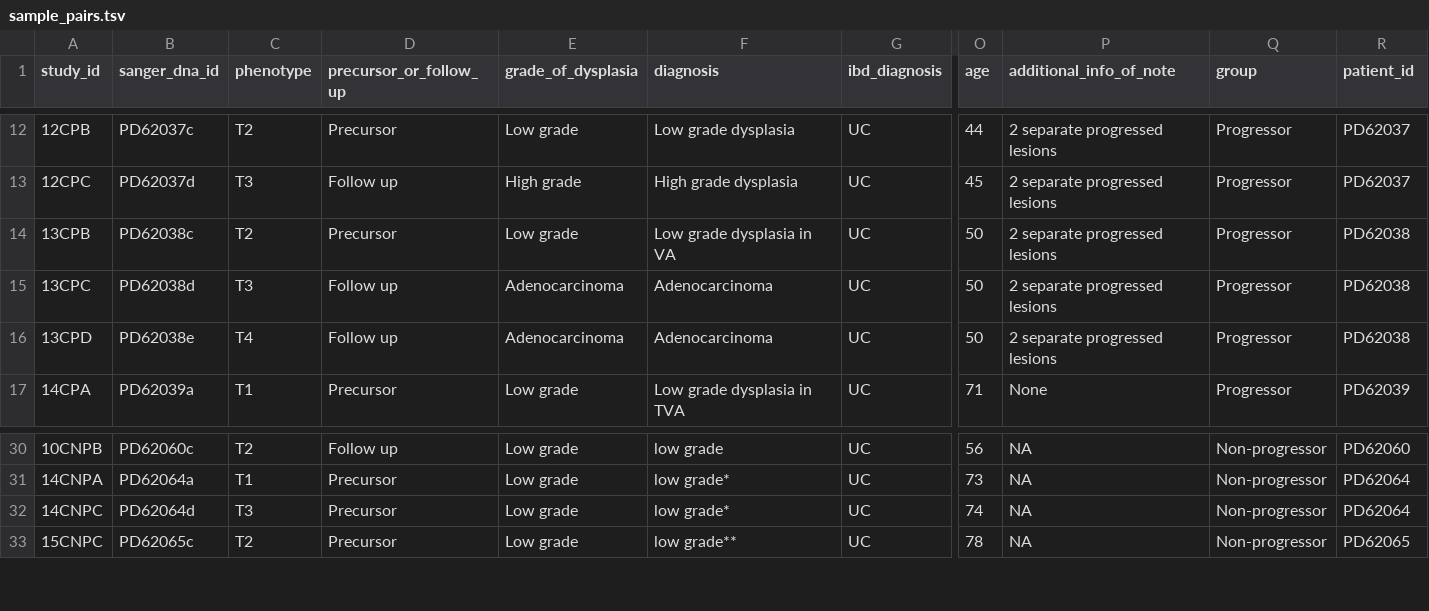
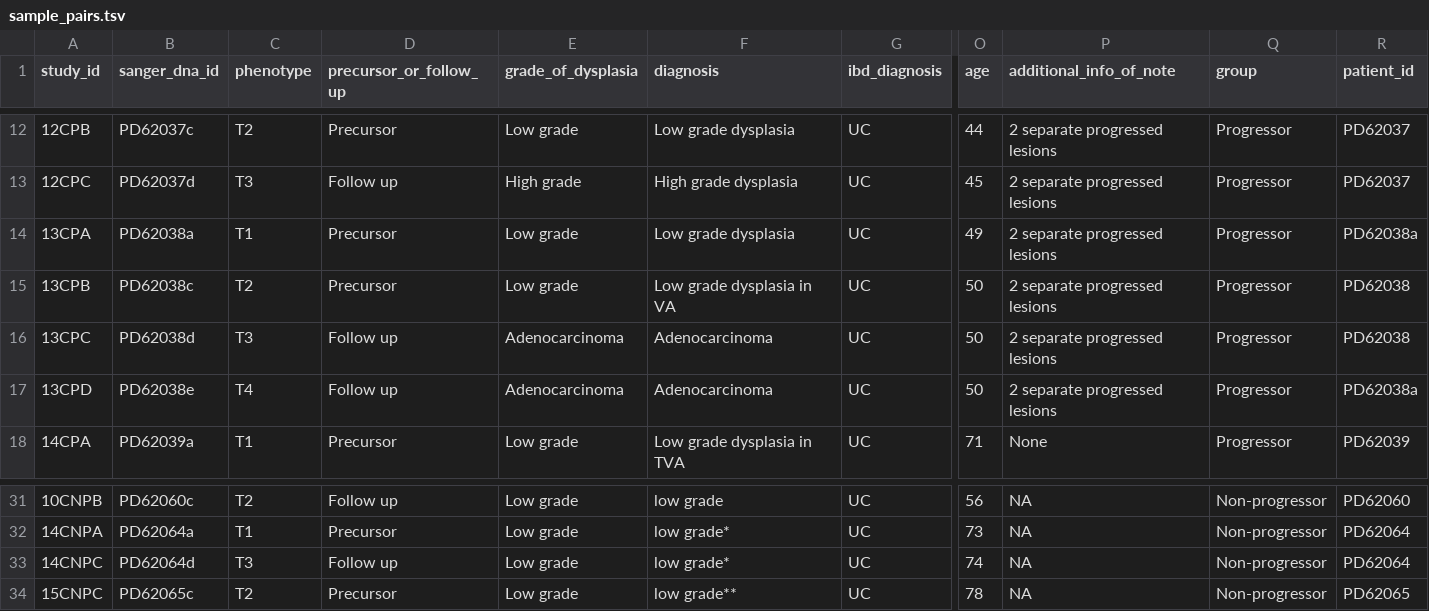
Before and after one commit to team113sanger/ibd_dysplasia_thesis_analysis, a TSV file: metadata/sample_pairs.tsv, drawn as a sheet; only a part is shown, gaps mark what is left out; addresses are those after the commit; rows hold the shown columns only; the diff names each change by its address in the sheet, - before the commit and + after, or states it on an @@ line.

Commit message:
Correct pairs

```diff
--- a/metadata/sample_pairs.tsv
+++ b/metadata/sample_pairs.tsv
+row 14: 13CPA | PD62038a | T1 | Precursor | Low grade | Low grade dysplasia | UC | 49 | 2 separate progressed lesions | Progressor | PD62038a
-R17 (patient_id): PD62038
+R17 (patient_id): PD62038a
-D33 (precursor_or_follow_up): Precursor
+D33 (precursor_or_follow_up): Follow up
```
Also changed, not shown: 1 other file.
